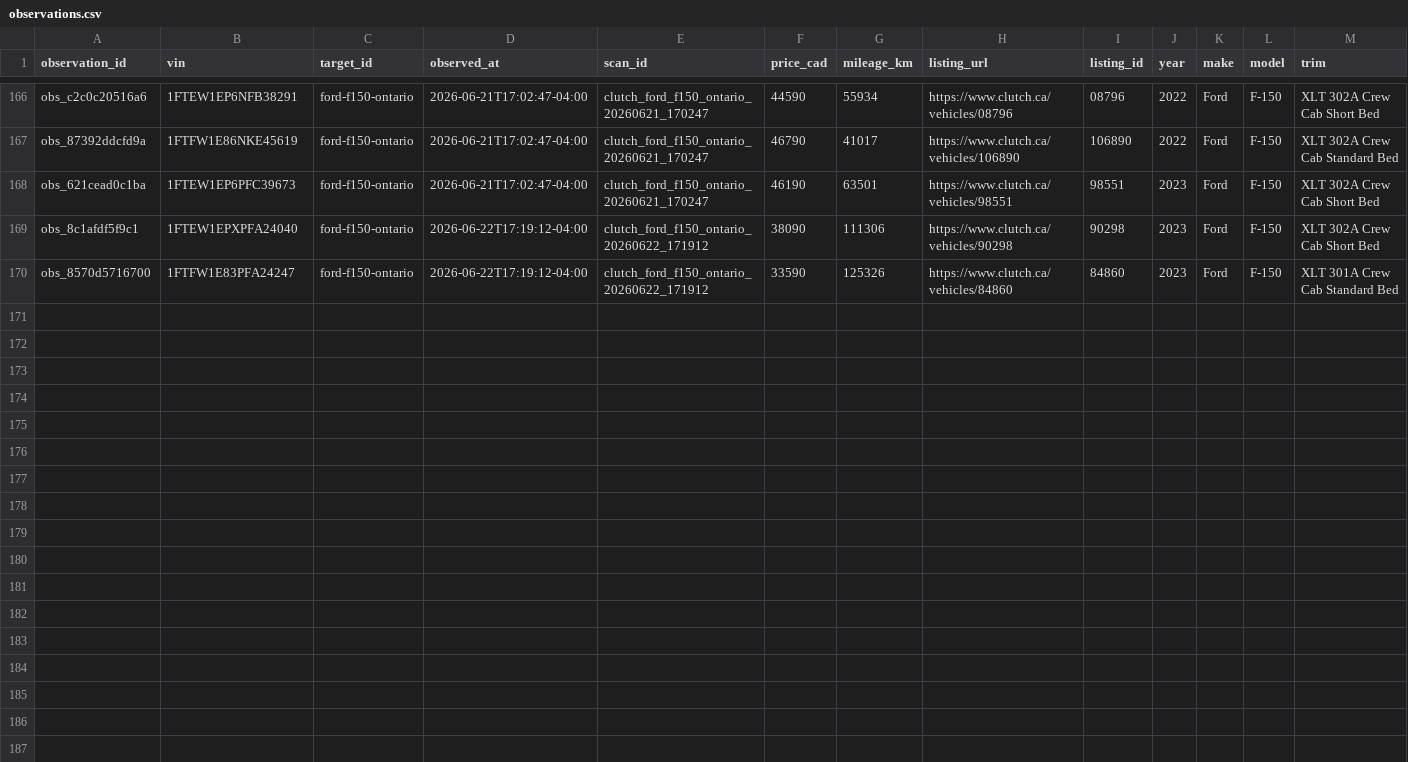
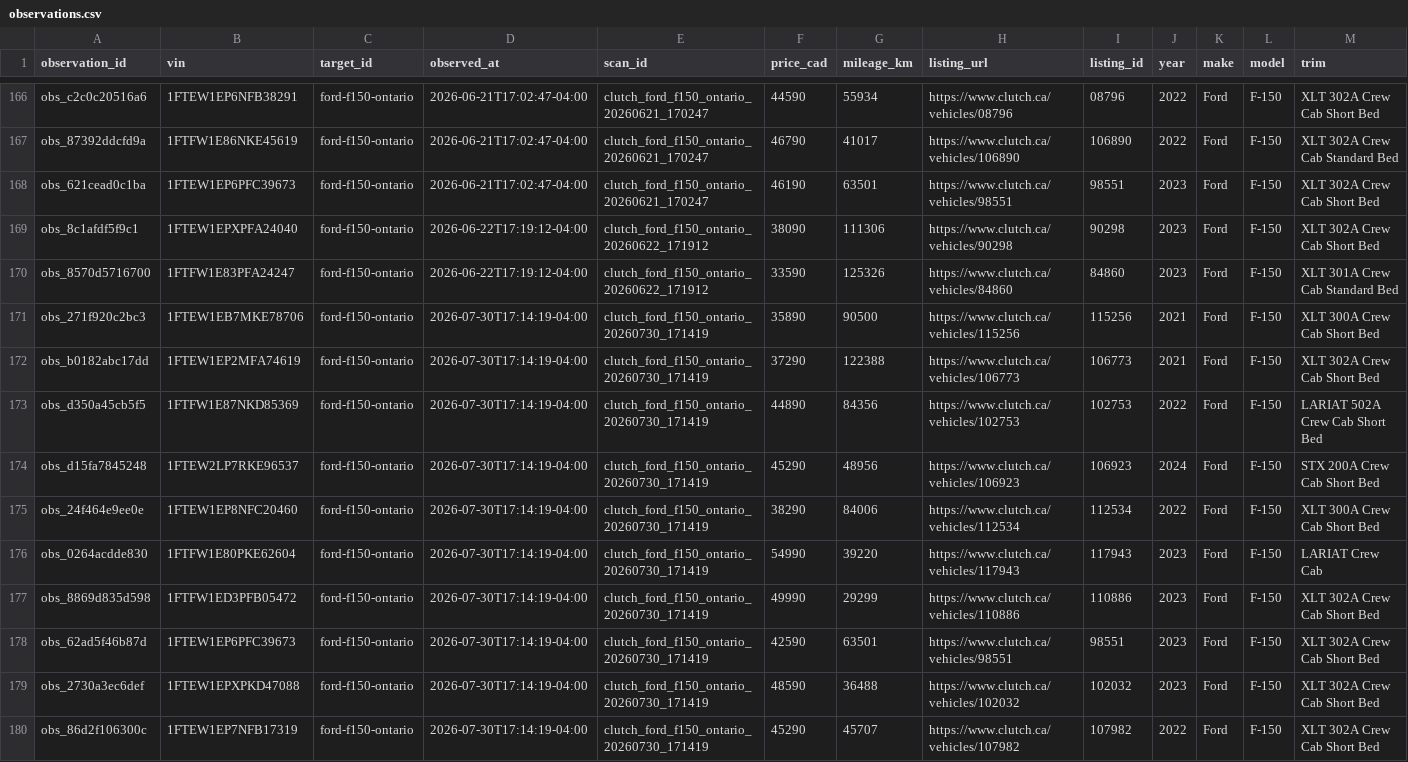
Before and after one commit to MG-Guan/clutch_tracker, a CSV file: data/targets/ford-f150-ontario/observations.csv, drawn as a sheet; only a part is shown, gaps mark what is left out.

```diff
--- a/data/targets/ford-f150-ontario/observations.csv
+++ b/data/targets/ford-f150-ontario/observations.csv
@@ -170 +170,11 @@ obs_8c1afdf5f9c1,1FTEW1EPXPFA24040,ford-f150-ontario,2026-06-22T17:19:12-04:00,c
 obs_8570d5716700,1FTFW1E83PFA24247,ford-f150-ontario,2026-06-22T17:19:12-04:00,clutch_ford_f150_ontario_20260622_171912,33590,125326,https://www.clutch.ca/vehicles/84860,84860,2023,Ford,F-150,XLT 301A Crew Cab Standard Bed
+obs_271f920c2bc3,1FTEW1EB7MKE78706,ford-f150-ontario,2026-07-30T17:14:19-04:00,clutch_ford_f150_ontario_20260730_171419,35890,90500,https://www.clutch.ca/vehicles/115256,115256,2021,Ford,F-150,XLT 300A Crew Cab Short Bed
+obs_b0182abc17dd,1FTEW1EP2MFA74619,ford-f150-ontario,2026-07-30T17:14:19-04:00,clutch_ford_f150_ontario_20260730_171419,37290,122388,https://www.clutch.ca/vehicles/106773,106773,2021,Ford,F-150,XLT 302A Crew Cab Short Bed
+obs_d350a45cb5f5,1FTFW1E87NKD85369,ford-f150-ontario,2026-07-30T17:14:19-04:00,clutch_ford_f150_ontario_20260730_171419,44890,84356,https://www.clutch.ca/vehicles/102753,102753,2022,Ford,F-150,LARIAT 502A Crew Cab Short Bed
+obs_d15fa7845248,1FTEW2LP7RKE96537,ford-f150-ontario,2026-07-30T17:14:19-04:00,clutch_ford_f150_ontario_20260730_171419,45290,48956,https://www.clutch.ca/vehicles/106923,106923,2024,Ford,F-150,STX 200A Crew Cab Short Bed
+obs_24f464e9ee0e,1FTEW1EP8NFC20460,ford-f150-ontario,2026-07-30T17:14:19-04:00,clutch_ford_f150_ontario_20260730_171419,38290,84006,https://www.clutch.ca/vehicles/112534,112534,2022,Ford,F-150,XLT 300A Crew Cab Short Bed
+obs_0264acdde830,1FTFW1E80PKE62604,ford-f150-ontario,2026-07-30T17:14:19-04:00,clutch_ford_f150_ontario_20260730_171419,54990,39220,https://www.clutch.ca/vehicles/117943,117943,2023,Ford,F-150,LARIAT Crew Cab
+obs_8869d835d598,1FTFW1ED3PFB05472,ford-f150-ontario,2026-07-30T17:14:19-04:00,clutch_ford_f150_ontario_20260730_171419,49990,29299,https://www.clutch.ca/vehicles/110886,110886,2023,Ford,F-150,XLT 302A Crew Cab Short Bed
+obs_62ad5f46b87d,1FTEW1EP6PFC39673,ford-f150-ontario,2026-07-30T17:14:19-04:00,clutch_ford_f150_ontario_20260730_171419,42590,63501,https://www.clutch.ca/vehicles/98551,98551,2023,Ford,F-150,XLT 302A Crew Cab Short Bed
+obs_2730a3ec6def,1FTEW1EPXPKD47088,ford-f150-ontario,2026-07-30T17:14:19-04:00,clutch_ford_f150_ontario_20260730_171419,48590,36488,https://www.clutch.ca/vehicles/102032,102032,2023,Ford,F-150,XLT 302A Crew Cab Short Bed
+obs_86d2f106300c,1FTEW1EP7NFB17319,ford-f150-ontario,2026-07-30T17:14:19-04:00,clutch_ford_f150_ontario_20260730_171419,45290,45707,https://www.clutch.ca/vehicles/107982,107982,2022,Ford,F-150,XLT 302A Crew Cab Short Bed
```
Also changed, not shown: data/targets/ford-f150-ontario/vehicles.csv, 6 other files.
